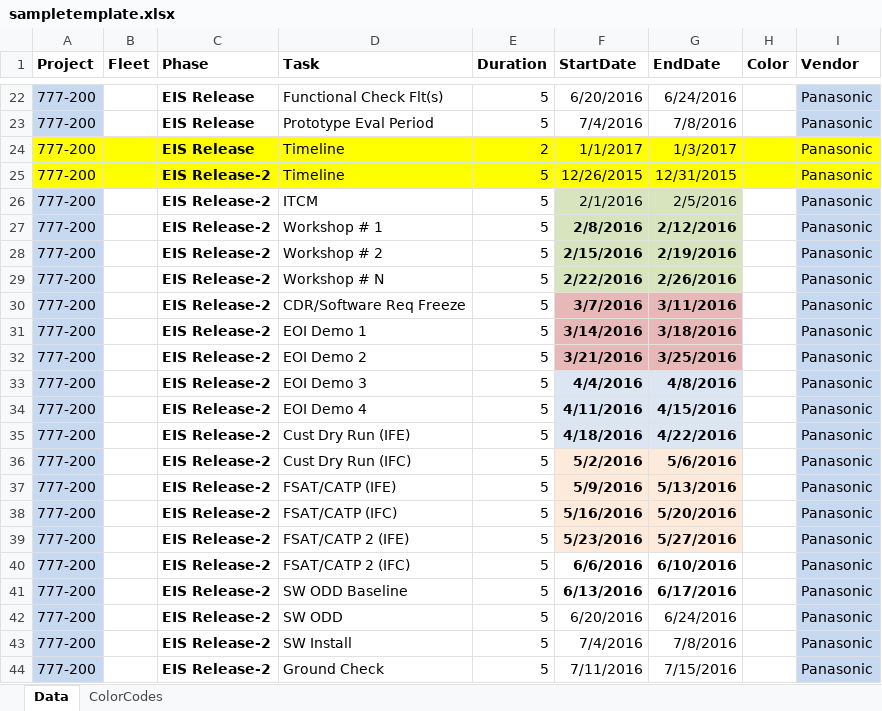
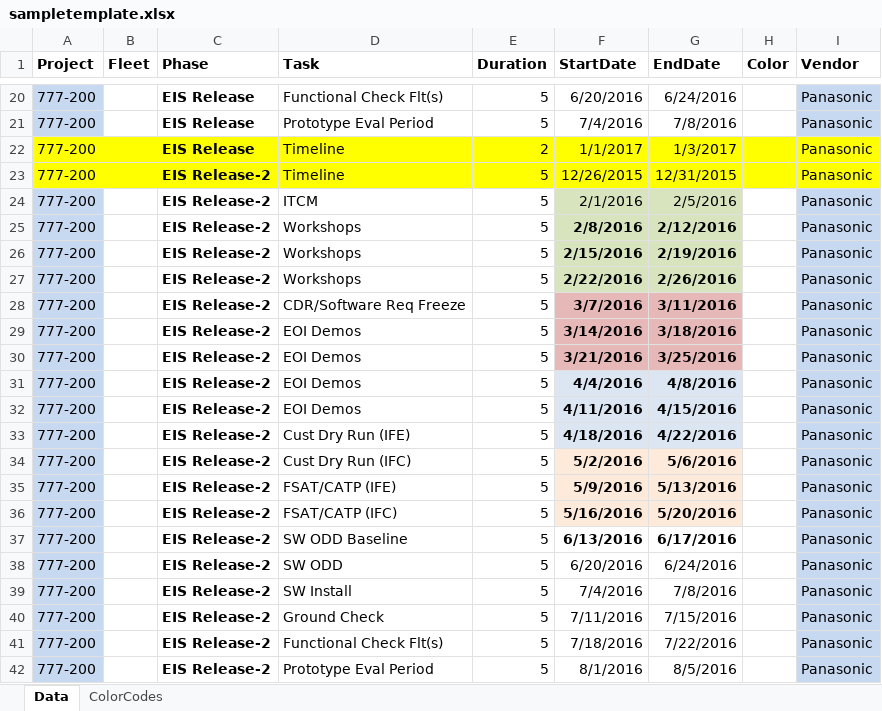
Before and after one commit to aravindrajv/ChartsGenerator, an Excel workbook: ChartsGenerator/sample/sampletemplate.xlsx, sheet Data, drawn as a sheet; only a part is shown, gaps mark what is left out; the shorter side is filled out with more unchanged rows; values as stored, in another font and other column widths than the file's, no borders; removed rows and columns are numbered as before the commit, all else as after; the diff covers the shown part only; the diff names each change by its address in the sheet, - before the commit and + after, or states it on an @@ line.

```diff
--- a/ChartsGenerator/sample/sampletemplate.xlsx (sheet Data)
+++ b/ChartsGenerator/sample/sampletemplate.xlsx (sheet Data)
-D25 (Task): Workshop # 1
+D25 (Task): Workshops
-D26 (Task): Workshop # 2
+D26 (Task): Workshops
-D27 (Task): Workshop # N
+D27 (Task): Workshops
-D29 (Task): EOI Demo 1
+D29 (Task): EOI Demos
-D30 (Task): EOI Demo 2
+D30 (Task): EOI Demos
-D31 (Task): EOI Demo 3
+D31 (Task): EOI Demos
-D32 (Task): EOI Demo 4
+D32 (Task): EOI Demos
-row 39: 777-200 |  | EIS Release-2 | FSAT/CATP 2 (IFE) | 5 | 5/23/2016 | 5/27/2016 |  | Panasonic
-row 40: 777-200 |  | EIS Release-2 | FSAT/CATP 2 (IFC) | 5 | 6/6/2016 | 6/10/2016 |  | Panasonic
```
Also changed, not shown: 10 removed rows, 61 edited cells and cell formats elsewhere in this sheet, sheet ColorCodes, formulas that keep their value, 6 other files.
